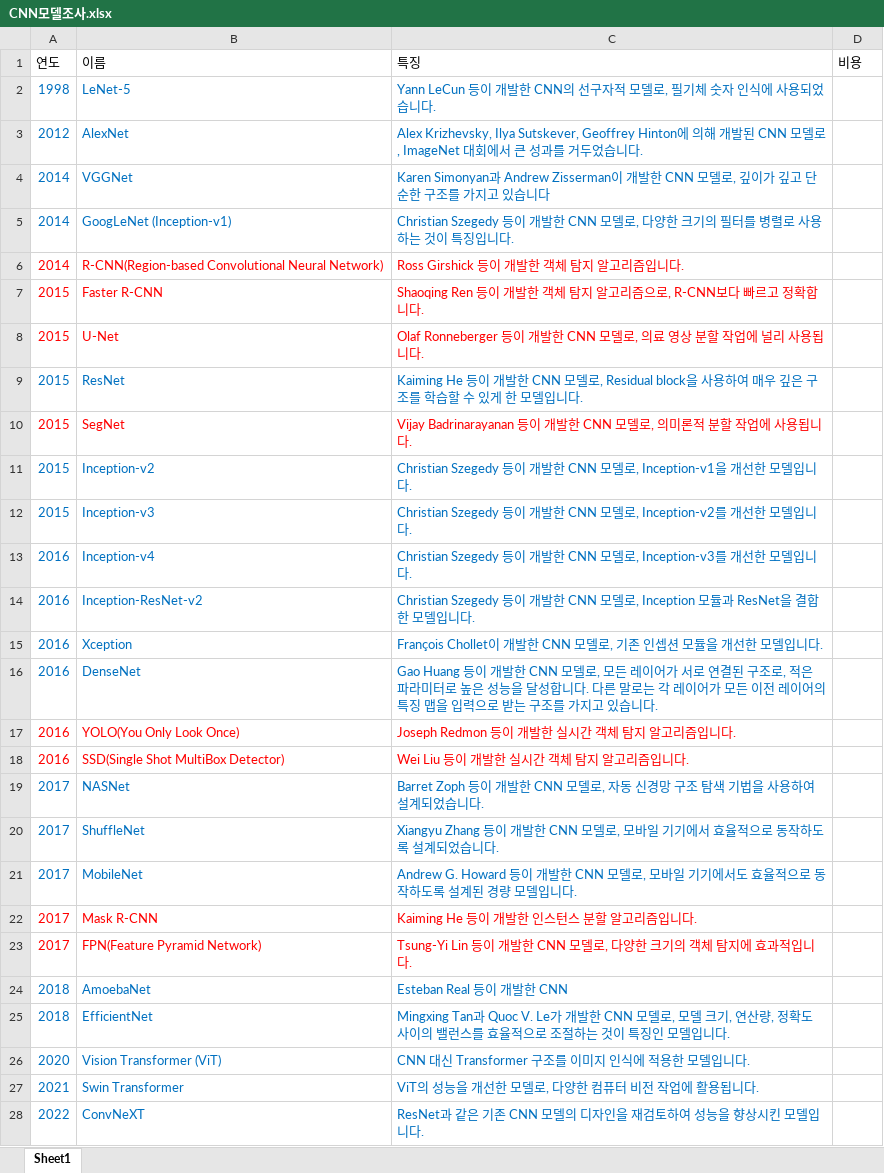
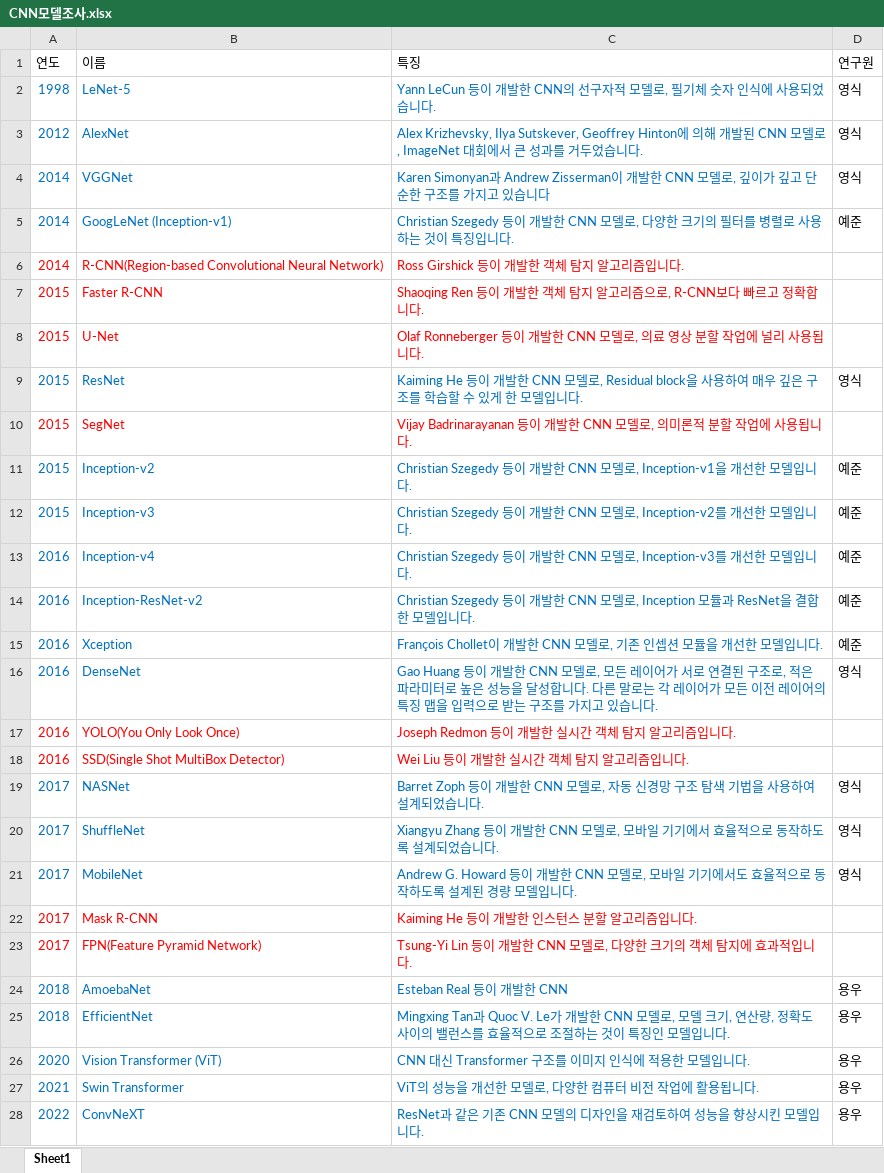
Before and after one commit to YoungsikMoon/03.-Find_Imo, an Excel workbook: datas/CNN모델조사.xlsx, sheet Sheet1, drawn as a sheet; only a part is shown; values as stored, in another font and other column widths than the file's, no borders; the diff covers the shown part only; the diff names each change by its address in the sheet, - before the commit and + after, or states it on an @@ line.

Commit message:
역할 분담
사다리 타기로 결정

```diff
--- a/datas/CNN모델조사.xlsx (sheet Sheet1)
+++ b/datas/CNN모델조사.xlsx (sheet Sheet1)
-D1: 비용
+D1: 연구원
-D2:D4 (연구원): (empty)
+D2:D4 (연구원): 영식
-D5 (연구원): (empty)
+D5 (연구원): 예준
-D9 (연구원): (empty)
+D9 (연구원): 영식
-D11:D15 (연구원): (empty)
+D11:D15 (연구원): 예준
-D16 (연구원): (empty)
+D16 (연구원): 영식
-D19:D21 (연구원): (empty)
+D19:D21 (연구원): 영식
-D24:D28 (연구원): (empty)
+D24:D28 (연구원): 용우
```
Also changed, not shown: 1 edited cell elsewhere in this sheet.
